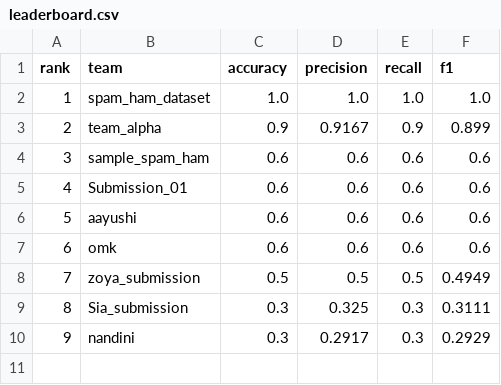
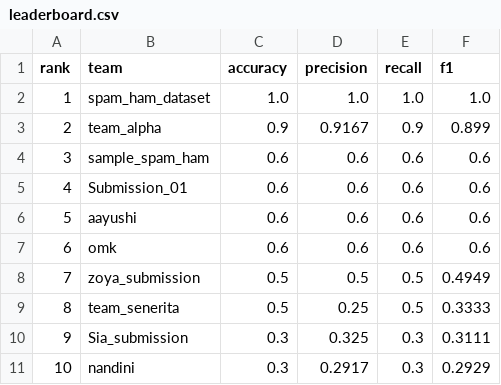
Before and after one commit to VforViolet10/Spam_Detection_with_live_leaderboard, a CSV file: docs/leaderboard.csv, drawn as a sheet; addresses are those after the commit; the diff names each change by its address in the sheet, - before the commit and + after, or states it on an @@ line.

```diff
--- a/docs/leaderboard.csv
+++ b/docs/leaderboard.csv
+row 9: 8 | team_senerita | 0.5 | 0.25 | 0.5 | 0.3333
@@ column A (rank) renumbered from row 10 down @@
```
